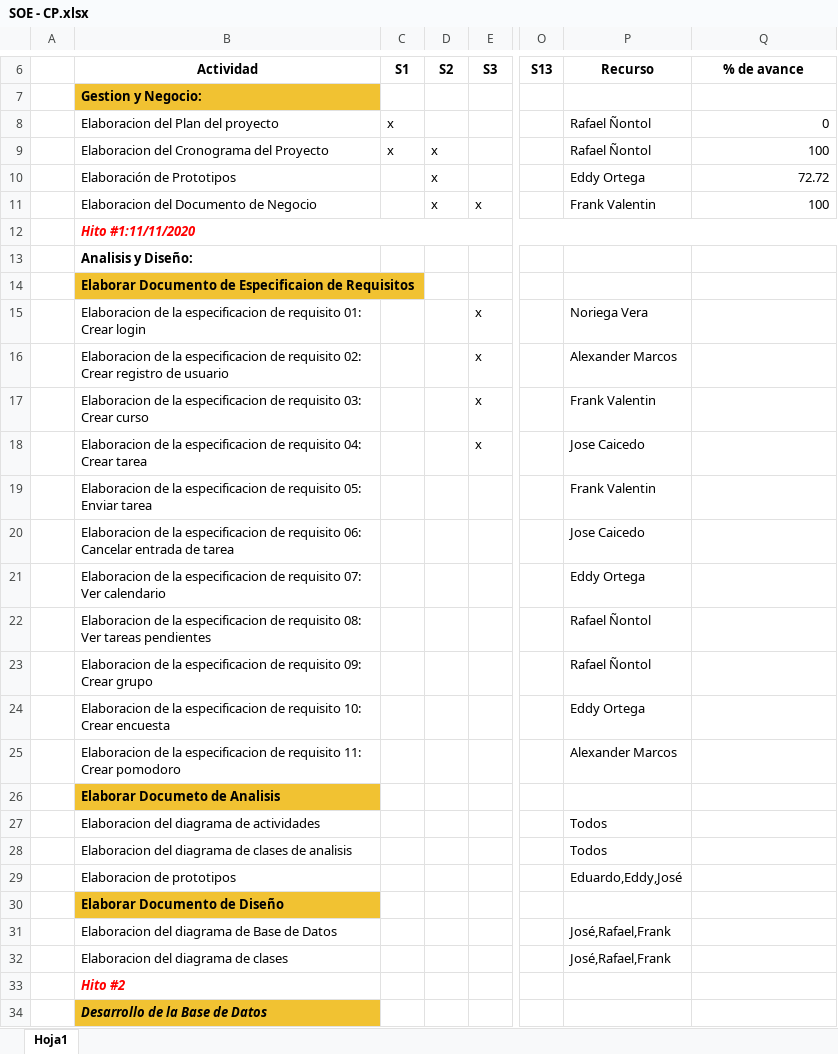
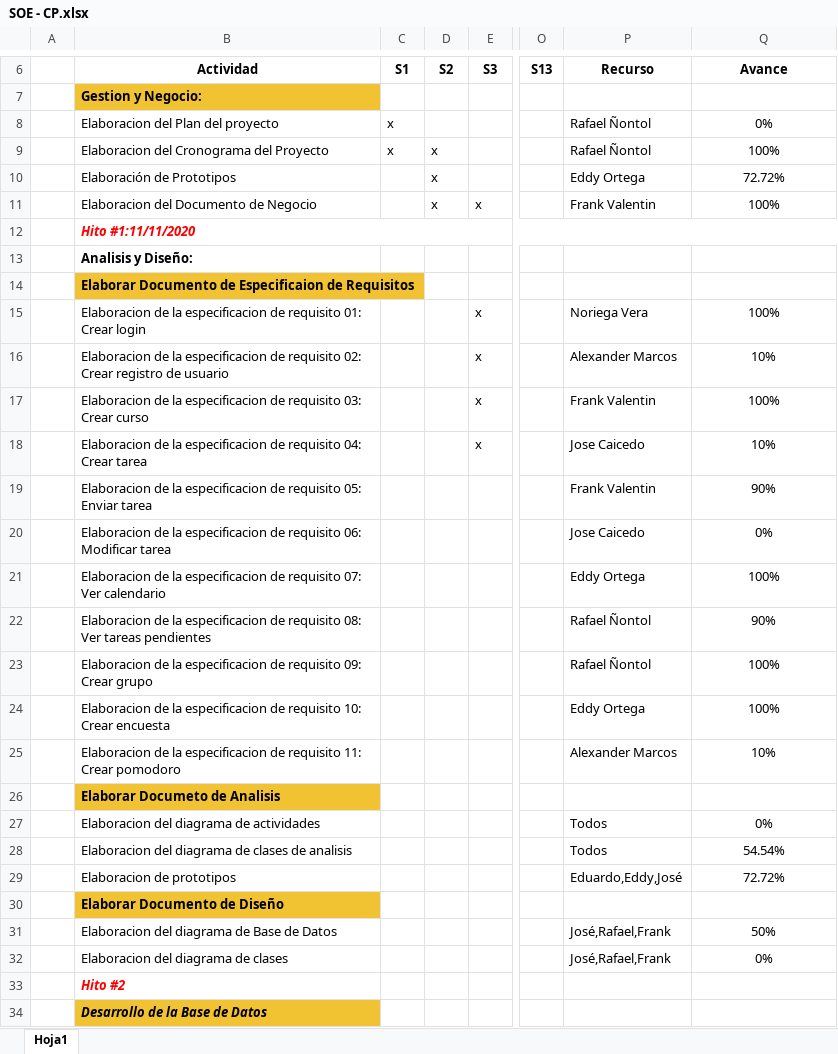
Before and after one commit to EDGUS1/Amezaga-Code, an Excel workbook: Desarrollo/SOE/Gestion/SOE - CP.xlsx, sheet Hoja1, drawn as a sheet; only a part is shown, gaps mark what is left out; values as stored, in another font and other column widths than the file's, no borders; the diff covers the shown part only; the diff names each change by its address in the sheet, - before the commit and + after, or states it on an @@ line.

```diff
--- a/Desarrollo/SOE/Gestion/SOE - CP.xlsx (sheet Hoja1)
+++ b/Desarrollo/SOE/Gestion/SOE - CP.xlsx (sheet Hoja1)
-Q6: % de avance
+Q6: Avance
-Q8 (Avance): 0
+Q8 (Avance): 0%
-Q8:Q11 alignment: right
+Q8:Q11 alignment: center
-Q9 (Avance): 100
+Q9 (Avance): 100%
-Q10 (Avance): 72.72
+Q10 (Avance): 72.72%
-Q11 (Avance): 100
+Q11 (Avance): 100%
-Q15 (Avance): (empty)
+Q15 (Avance): 100%
-Q16 (Avance): (empty)
+Q16 (Avance): 10%
-Q17 (Avance): (empty)
+Q17 (Avance): 100%
-Q18 (Avance): (empty)
+Q18 (Avance): 10%
-Q19 (Avance): (empty)
+Q19 (Avance): 90%
-B20 (Actividad): …requisito 06: Cancelar entrada de tarea
+B20 (Actividad): …requisito 06: Modificar tarea
-Q20 (Avance): (empty)
+Q20 (Avance): 0%
-Q21 (Avance): (empty)
+Q21 (Avance): 100%
-Q22 (Avance): (empty)
+Q22 (Avance): 90%
-Q23:Q24 (Avance): (empty)
+Q23:Q24 (Avance): 100%
-Q25 (Avance): (empty)
+Q25 (Avance): 10%
-Q27 (Avance): (empty)
+Q27 (Avance): 0%
-Q28 (Avance): (empty)
+Q28 (Avance): 54.54%
-Q29 (Avance): (empty)
+Q29 (Avance): 72.72%
-Q31 (Avance): (empty)
+Q31 (Avance): 50%
-Q32 (Avance): (empty)
+Q32 (Avance): 0%
```
Also changed, not shown: 6 edited cells elsewhere in this sheet, 4 other files.
